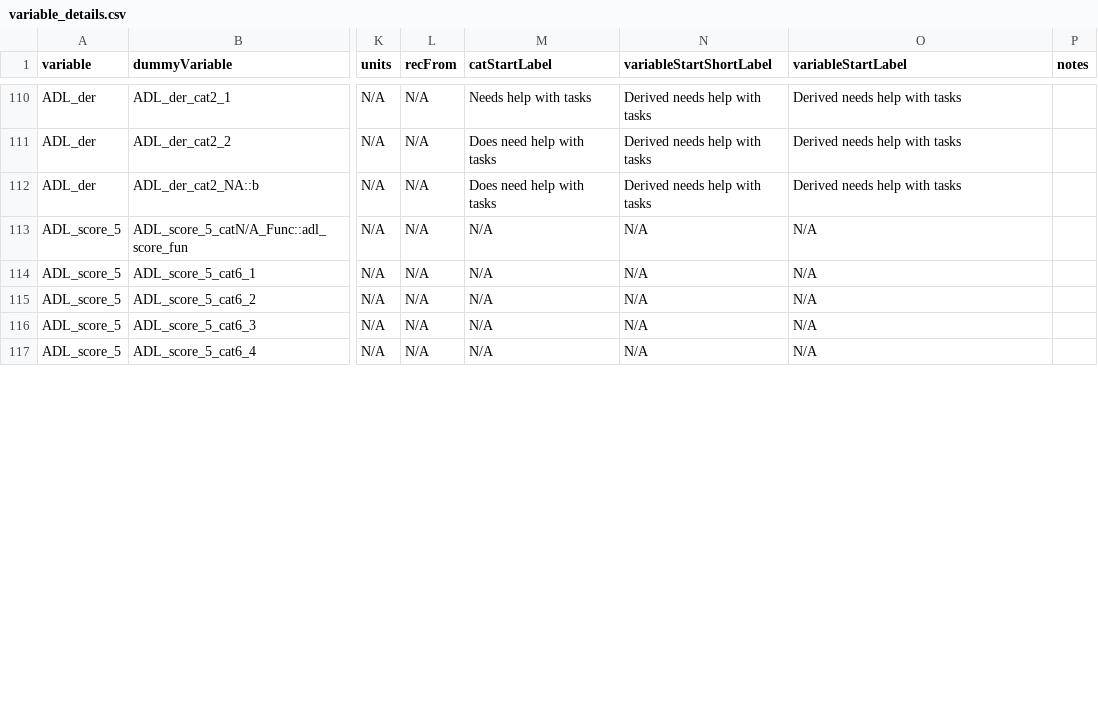
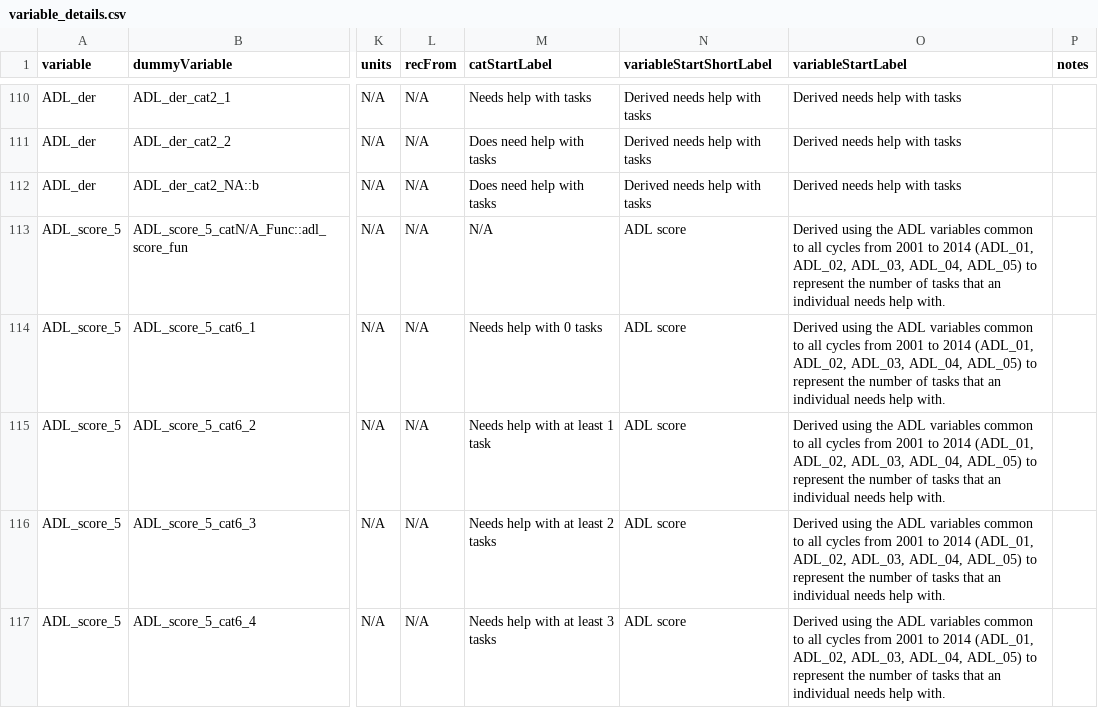
Before and after one commit to Big-Life-Lab/cchsflow, a CSV file: inst/extdata/variable_details.csv, drawn as a sheet; only a part is shown, gaps mark what is left out; the diff covers the shown part only; the diff names each change by its address in the sheet, - before the commit and + after, or states it on an @@ line.

Commit message:
[Refactor] correct labelling of vars, remove id_year

```diff
--- a/inst/extdata/variable_details.csv
+++ b/inst/extdata/variable_details.csv
-N113:N117 (variableStartShortLabel): N/A
+N113:N117 (variableStartShortLabel): ADL score
-O113:O117 (variableStartLabel): N/A
+O113:O117 (variableStartLabel): Derived using the ADL variables common to all cycles from 2001 to 2014 (ADL_01, ADL_02, ADL_03, ADL_04, ADL_05) to represent the number of tasks that an individual needs help with.
-M114 (catStartLabel): N/A
+M114 (catStartLabel): Needs help with 0 tasks
-M115 (catStartLabel): N/A
+M115 (catStartLabel): Needs help with at least 1 task
-M116 (catStartLabel): N/A
+M116 (catStartLabel): Needs help with at least 2 tasks
-M117 (catStartLabel): N/A
+M117 (catStartLabel): Needs help with at least 3 tasks
```
Also changed, not shown: 1 removed row and 37 edited cells elsewhere in this file, inst/extdata/variables.csv, 2 other files.
